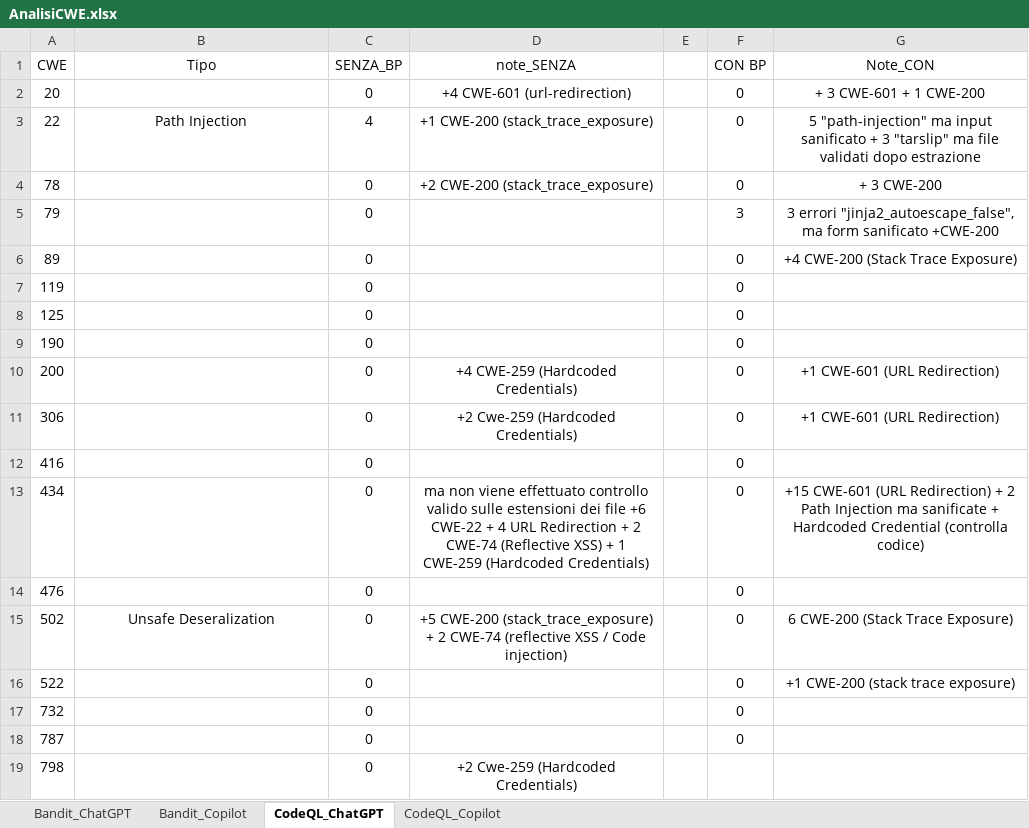
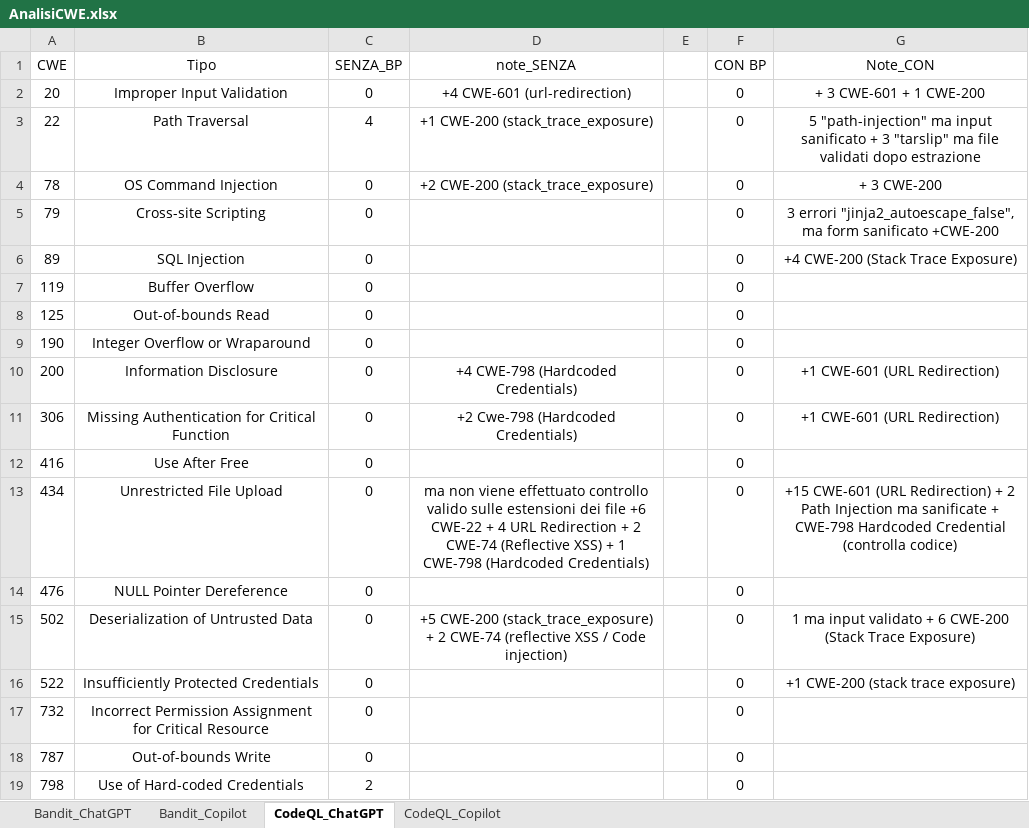
Before and after one commit to MufasKing/SecureCodeAI, an Excel workbook: AnalisiCWE.xlsx, sheet CodeQL_ChatGPT, drawn as a sheet; values as stored, in another font and other column widths than the file's, no borders; the diff names each change by its address in the sheet, - before the commit and + after, or states it on an @@ line.

```diff
--- a/AnalisiCWE.xlsx (sheet CodeQL_ChatGPT)
+++ b/AnalisiCWE.xlsx (sheet CodeQL_ChatGPT)
-B2 (Tipo): (empty)
+B2 (Tipo): Improper Input Validation
-B3 (Tipo): Path Injection
+B3 (Tipo): Path Traversal
-B4 (Tipo): (empty)
+B4 (Tipo): OS Command Injection
-B5 (Tipo): (empty)
+B5 (Tipo): Cross-site Scripting
-F5 (CON BP): 3
+F5 (CON BP): 0
-B6 (Tipo): (empty)
+B6 (Tipo): SQL Injection
-B7 (Tipo): (empty)
+B7 (Tipo): Buffer Overflow
-B8 (Tipo): (empty)
+B8 (Tipo): Out-of-bounds Read
-B9 (Tipo): (empty)
+B9 (Tipo): Integer Overflow or Wraparound
-B10 (Tipo): (empty)
+B10 (Tipo): Information Disclosure
-D10 (note_SENZA): +4 CWE-259 (Hardcoded Credentials)
+D10 (note_SENZA): +4 CWE-798 (Hardcoded Credentials)
-B11 (Tipo): (empty)
+B11 (Tipo): Missing Authentication for Critical Function
-D11 (note_SENZA): +2 Cwe-259 (Hardcoded Credentials)
+D11 (note_SENZA): +2 Cwe-798 (Hardcoded Credentials)
-B12 (Tipo): (empty)
+B12 (Tipo): Use After Free
-B13 (Tipo): (empty)
+B13 (Tipo): Unrestricted File Upload
-D13 (note_SENZA): …+ 1 CWE-259 (Hardcoded Credentials)
+D13 (note_SENZA): …+ 1 CWE-798 (Hardcoded Credentials)
-G13 (Note_CON): …sanificate + Hardcoded Credential…
+G13 (Note_CON): …sanificate + CWE-798 Hardcoded Credential…
-B14 (Tipo): (empty)
+B14 (Tipo): NULL Pointer Dereference
-B15 (Tipo): Unsafe Deseralization
+B15 (Tipo): Deserialization of Untrusted Data
-G15 (Note_CON): 6 CWE-200 (Stack Trace Exposure)
+G15 (Note_CON): 1 ma input validato + 6 CWE-200 (Stack Trace Exposure)
-B16 (Tipo): (empty)
+B16 (Tipo): Insufficiently Protected Credentials
-B17 (Tipo): (empty)
+B17 (Tipo): Incorrect Permission Assignment for Critical Resource
-B18 (Tipo): (empty)
+B18 (Tipo): Out-of-bounds Write
-B19 (Tipo): (empty)
+B19 (Tipo): Use of Hard-coded Credentials
-C19 (SENZA_BP): 0
+C19 (SENZA_BP): 2
-D19 (note_SENZA): +2 Cwe-259 (Hardcoded Credentials)
+D19 (note_SENZA): (empty)
-F19 (CON BP): (empty)
+F19 (CON BP): 0
```
Also changed, not shown: sheet CodeQL_Copilot, sheet Bandit_Copilot, sheet Bandit_ChatGPT.
